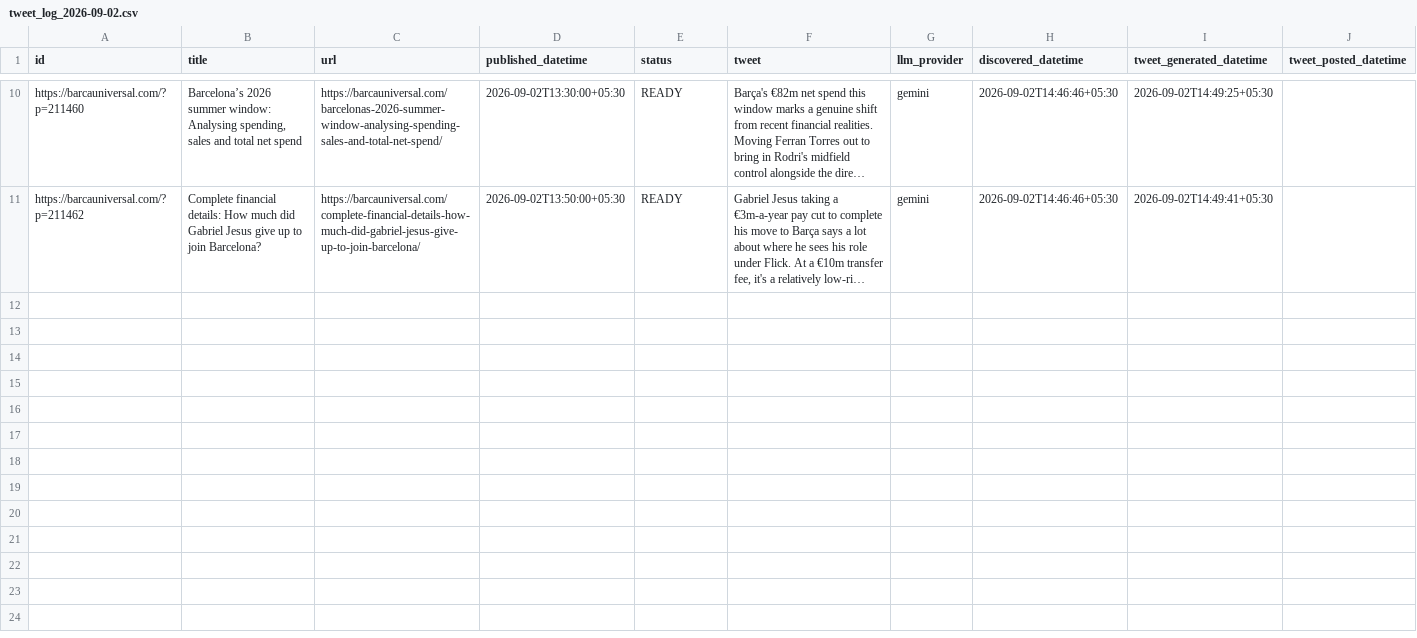
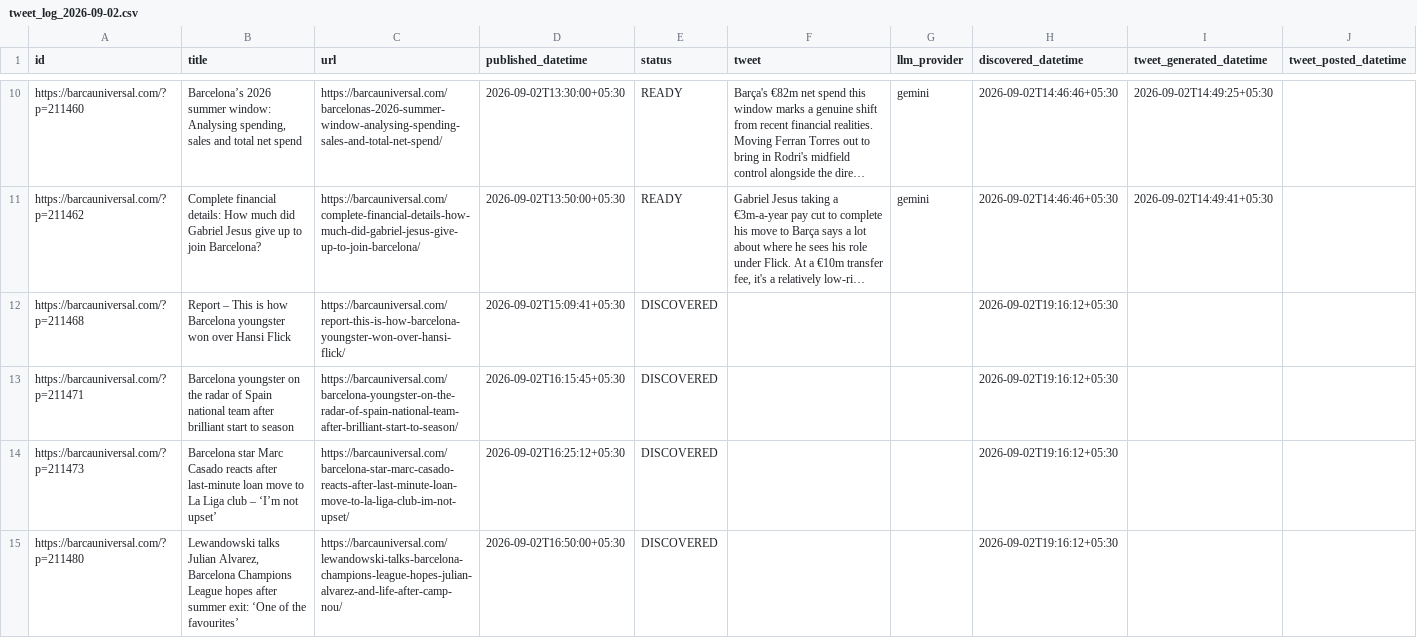
Before and after one commit to dinesh-kanakaraj/Kestrel, a CSV file: logs/tweet_log_2026-09-02.csv, drawn as a sheet; only a part is shown, gaps mark what is left out; long unchanged cells end in …; the diff covers the shown part only; the diff names each change by its address in the sheet, - before the commit and + after, or states it on an @@ line.

Commit message:
state: RSS watcher run 33637736046

```diff
--- a/logs/tweet_log_2026-09-02.csv
+++ b/logs/tweet_log_2026-09-02.csv
+row 12: https://barcauniversal.com/?p=211468 | Report – This is how Barcelona youngster won over Hansi Flick | https://barcauniversal.com/report-this-is-how-barcelona-youngster-won-over-hansi-flick/ | 2026-09-02T15:09:41+05:30 | DISCOVERED |  |  | 2026-09-02T19:16:12+05:30
+row 13: https://barcauniversal.com/?p=211471 | Barcelona youngster on the radar of Spain national team after brilliant start to season | https://barcauniversal.com/barcelona-youngster-on-the-radar-of-spain-national-team-after-brilliant-start-to-season/ | 2026-09-02T16:15:45+05:30 | DISCOVERED |  |  | 2026-09-02T19:16:12+05:30
+row 14: https://barcauniversal.com/?p=211473 | Barcelona star Marc Casado reacts after last-minute loan move to La Liga club – ‘I’m not upset’ | https://barcauniversal.com/barcelona-star-marc-casado-reacts-after-last-minute-loan-move-to-la-liga-club-im-not-upset/ | 2026-09-02T16:25:12+05:30 | DISCOVERED |  |  | 2026-09-02T19:16:12+05:30
+row 15: https://barcauniversal.com/?p=211480 | Lewandowski talks Julian Alvarez, Barcelona Champions League hopes after summer exit: ‘One of the favourites’ | https://barcauniversal.com/lewandowski-talks-barcelona-champions-league-hopes-julian-alvarez-and-life-after-camp-nou/ | 2026-09-02T16:50:00+05:30 | DISCOVERED |  |  | 2026-09-02T19:16:12+05:30
```
Also changed, not shown: 4 added rows elsewhere in this file.
